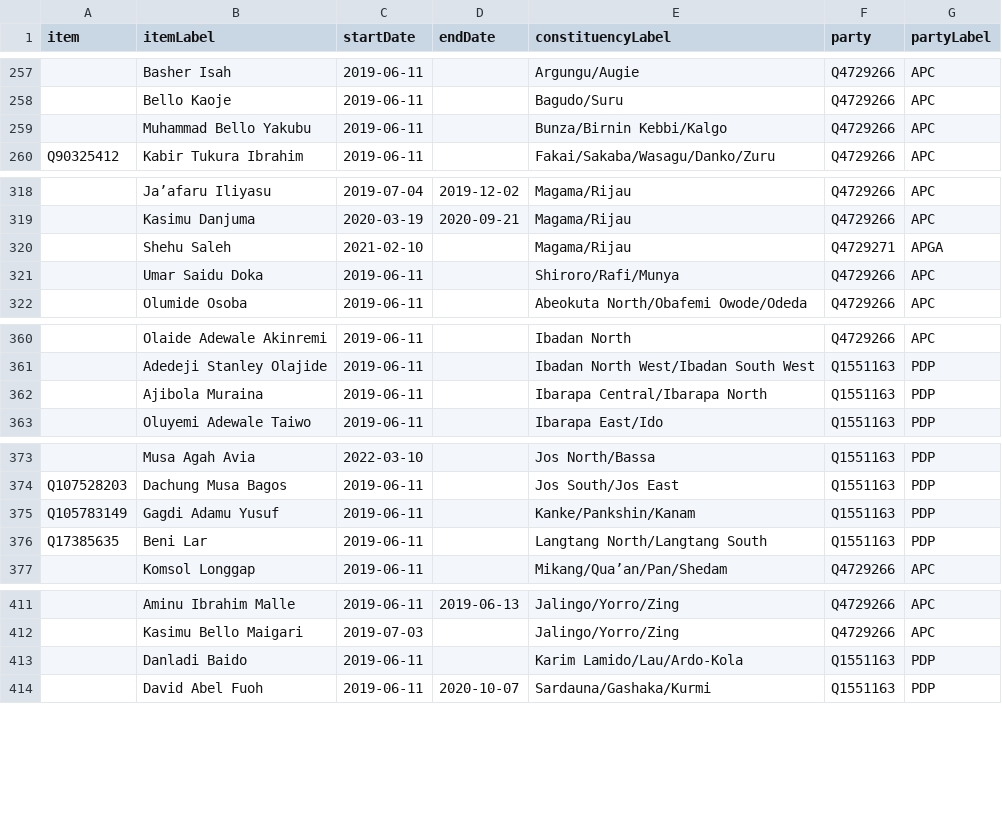
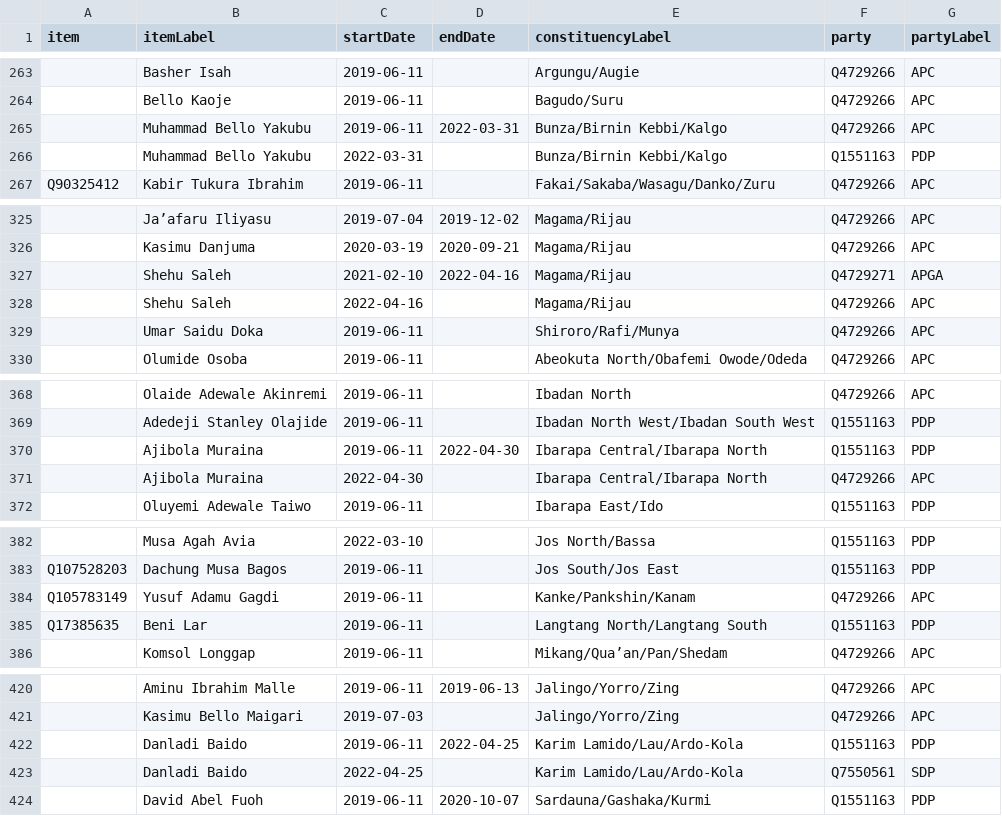
Before and after one commit to every-politician-scrapers/nigeria, a CSV file: sources/representatives-9/scraped.csv, drawn as a sheet; only a part is shown, gaps mark what is left out; addresses are those after the commit; the diff covers the shown part only; the diff names each change by its address in the sheet, - before the commit and + after, or states it on an @@ line.

```diff
--- a/sources/representatives-9/scraped.csv
+++ b/sources/representatives-9/scraped.csv
-D265 (endDate): (empty)
+D265 (endDate): 2022-03-31
+row 266:  | Muhammad Bello Yakubu | 2022-03-31 |  | Bunza/Birnin Kebbi/Kalgo | Q1551163 | PDP
-D327 (endDate): (empty)
+D327 (endDate): 2022-04-16
+row 328:  | Shehu Saleh | 2022-04-16 |  | Magama/Rijau | Q4729266 | APC
-D370 (endDate): (empty)
+D370 (endDate): 2022-04-30
+row 371:  | Ajibola Muraina | 2022-04-30 |  | Ibarapa Central/Ibarapa North | Q4729266 | APC
-B384 (itemLabel): Gagdi Adamu Yusuf
+B384 (itemLabel): Yusuf Adamu Gagdi
-F384 (party): Q1551163
+F384 (party): Q4729266
-G384 (partyLabel): PDP
+G384 (partyLabel): APC
-D422 (endDate): (empty)
+D422 (endDate): 2022-04-25
+row 423:  | Danladi Baido | 2022-04-25 |  | Karim Lamido/Lau/Ardo-Kola | Q7550561 | SDP
```
Also changed, not shown: 6 added rows and 10 edited cells elsewhere in this file, sources/cabinet-buhari-1/diff.csv, sources/defence-intelligence-chief/defence-chief/diff.csv, 26 other files.
